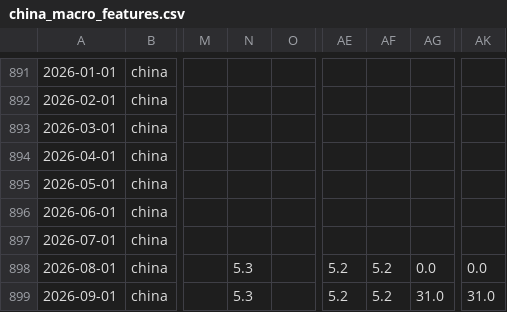
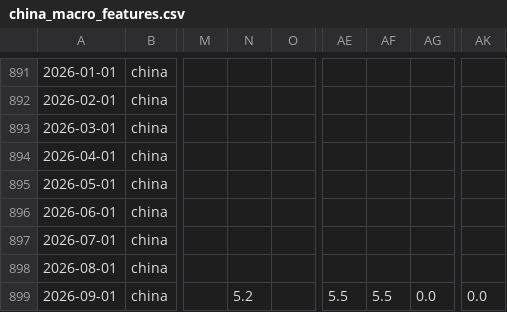
Before and after one commit to Ethan4Zhou/Global-Macro-Monitor, a CSV file: data/processed/china_macro_features.csv, drawn as a sheet; only a part is shown, gaps mark what is left out; the diff names each change by its address in the sheet, - before the commit and + after, or states it on an @@ line.

```diff
--- a/data/processed/china_macro_features.csv
+++ b/data/processed/china_macro_features.csv
-N898: 5.3
+N898: (empty)
-AE898: 5.2
+AE898: (empty)
-AF898: 5.2
+AF898: (empty)
-AG898: 0.0
+AG898: (empty)
-AK898: 0.0
+AK898: (empty)
-N899: 5.3
+N899: 5.2
-AE899: 5.2
+AE899: 5.5
-AF899: 5.2
+AF899: 5.5
-AG899: 31.0
+AG899: 0.0
-AK899: 31.0
+AK899: 0.0
```
Also changed, not shown: data/processed/consensus_notes.csv, data/processed/global_change_log.csv, 20 other files.
